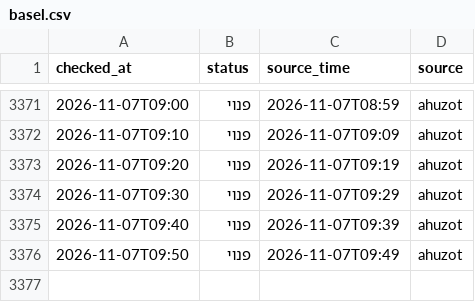
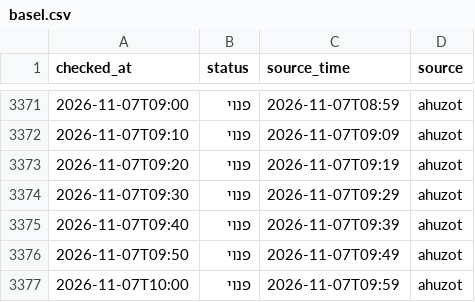
Before and after one commit to dorelazar/track-parking, a CSV file: basel.csv, drawn as a sheet; only a part is shown, gaps mark what is left out; the diff names each change by its address in the sheet, - before the commit and + after, or states it on an @@ line.

```diff
--- a/basel.csv
+++ b/basel.csv
+row 3377: 2026-11-07T10:00 | פנוי | 2026-11-07T09:59 | ahuzot
```
Also changed, not shown: assuta.csv.
